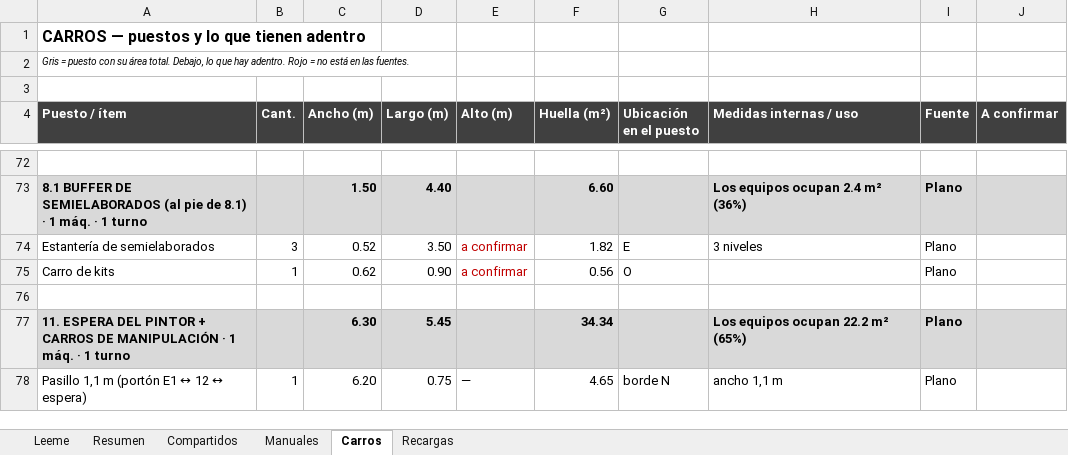
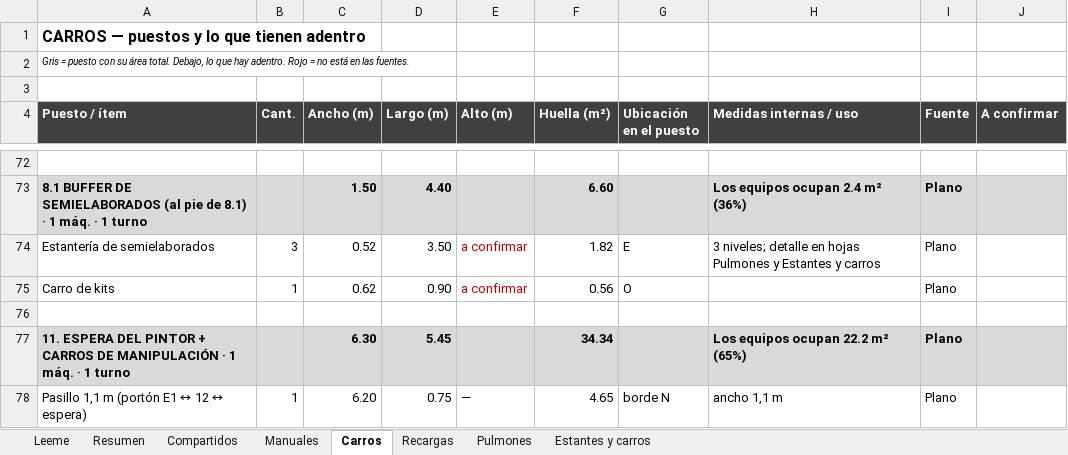
Before and after one commit to TadeoSinay/TP_optimizacion, an Excel workbook: dimensiones/dimensiones_puestos.xlsx, sheet Carros, drawn as a sheet; only a part is shown, gaps mark what is left out; values as stored, in another font and other column widths than the file's, no borders; the diff covers the shown part only; the diff names each change by its address in the sheet, - before the commit and + after, or states it on an @@ line.

```diff
--- a/dimensiones/dimensiones_puestos.xlsx (sheet Carros)
+++ b/dimensiones/dimensiones_puestos.xlsx (sheet Carros)
+sheet tab: Pulmones
+sheet tab: Estantes y carros
-H74 (Medidas internas / uso): 3 niveles
+H74 (Medidas internas / uso): 3 niveles; detalle en hojas Pulmones y Estantes y carros
```
Also changed, not shown: 9 edited cells elsewhere in this sheet, sheet Manuales, sheet Compartidos, sheet Recargas, sheet Leeme, 7 other files.
